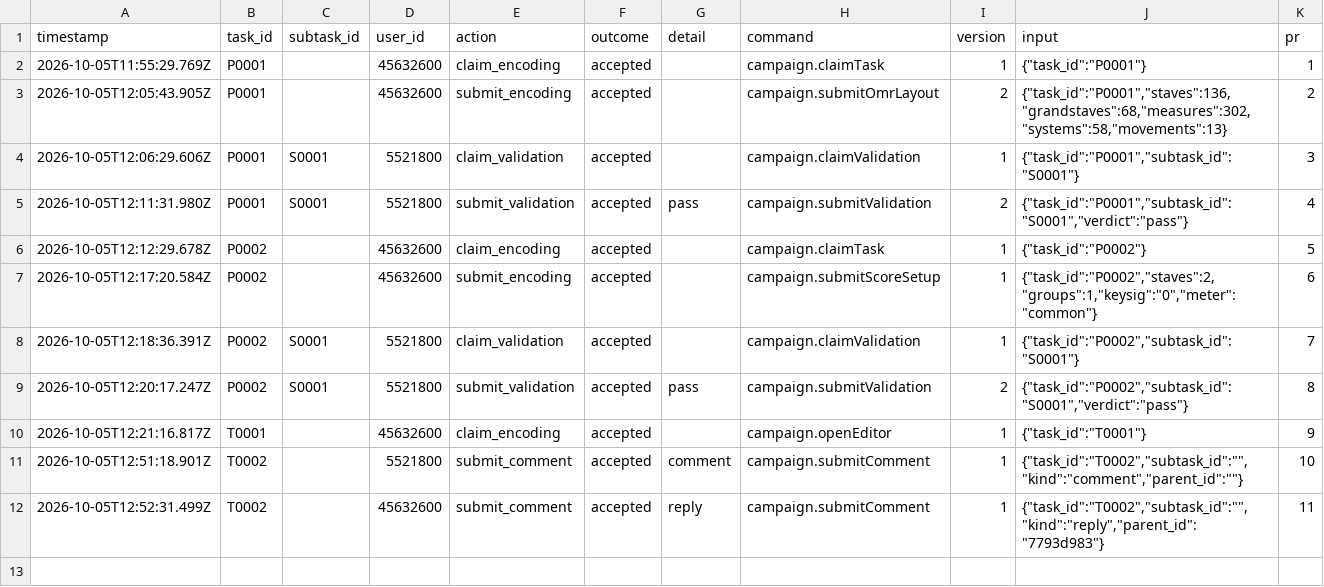
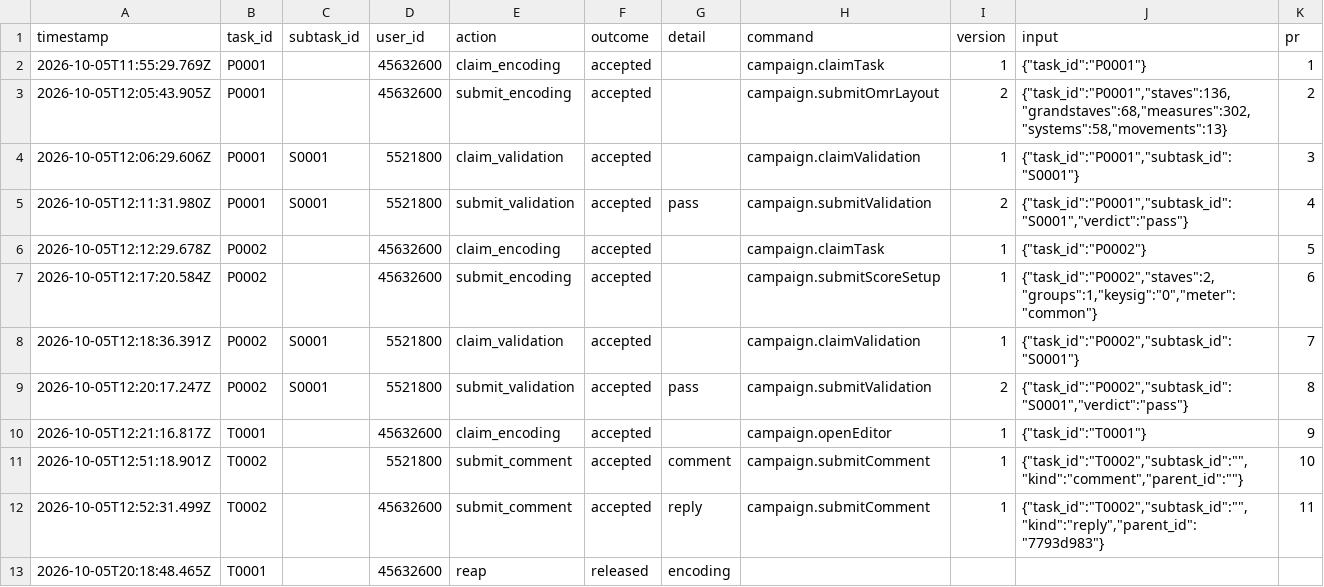
Before and after one commit to wergo/beethoven-woo68, a CSV file: tracking/history.csv, drawn as a sheet; the diff names each change by its address in the sheet, - before the commit and + after, or states it on an @@ line.

```diff
--- a/tracking/history.csv
+++ b/tracking/history.csv
+row 13: 2026-10-05T20:18:48.465Z | T0001 |  | 45632600 | reap | released | encoding
```
Also changed, not shown: 1 other file.
